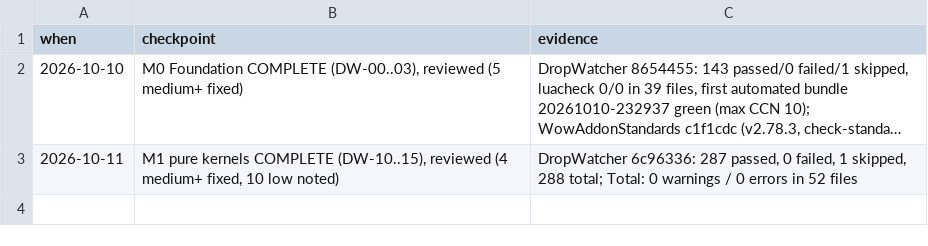
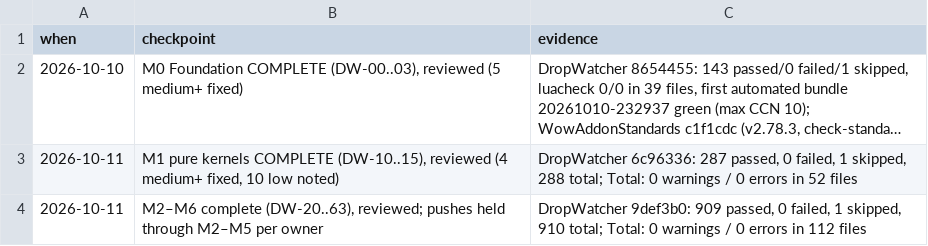
Before and after one commit to tusharsaxena/DropWatcher, a TSV file: docs/superpowers/plans/2026-10-10-drop-watcher-v1/checkpoints.tsv, drawn as a sheet; long unchanged cells end in …; the diff names each change by its address in the sheet, - before the commit and + after, or states it on an @@ line.

```diff
--- a/docs/superpowers/plans/2026-10-10-drop-watcher-v1/checkpoints.tsv
+++ b/docs/superpowers/plans/2026-10-10-drop-watcher-v1/checkpoints.tsv
+row 4: 2026-10-11 | M2–M6 complete (DW-20..63), reviewed; pushes held through M2–M5 per owner | DropWatcher 9def3b0: 909 passed, 0 failed, 1 skipped, 910 total; Total: 0 warnings / 0 errors in 112 files
```
